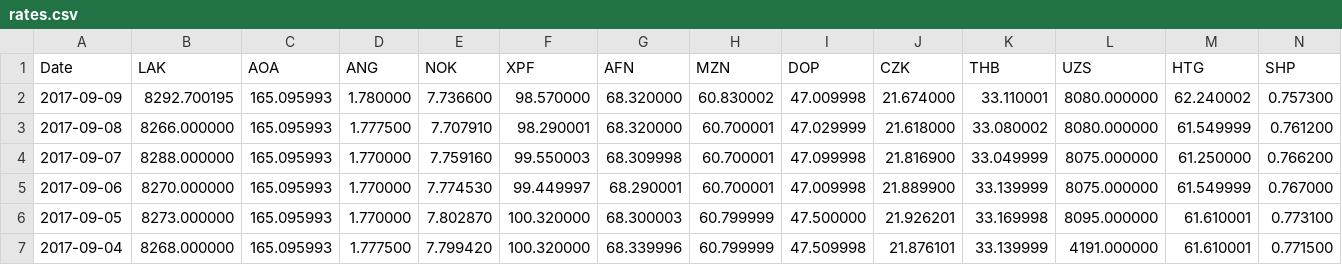
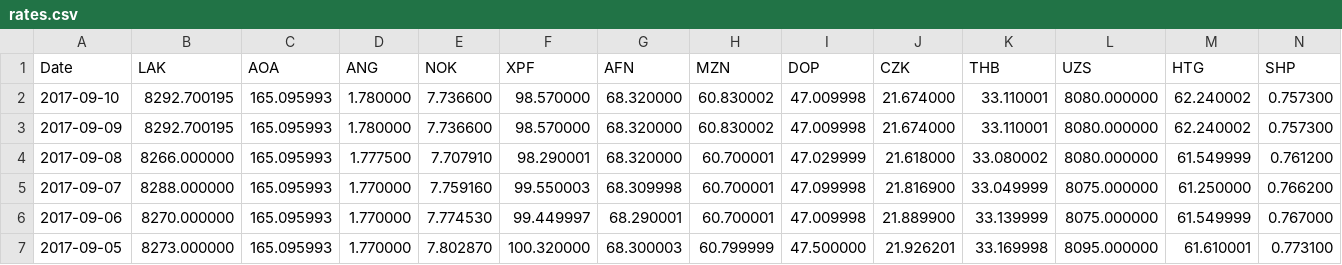
Before and after one commit to AnotherKamila/currency-exchange-rates, a CSV file: rates.csv, drawn as a sheet; only a part is shown; the shorter side is filled out with more unchanged rows; rows hold the shown columns only; the diff names each change by its address in the sheet, - before the commit and + after, or states it on an @@ line.

Commit message:
[automatic commit] rates for 2017-09-10

```diff
--- a/rates.csv
+++ b/rates.csv
+row 2: 2017-09-10 | 8292.700195 | 165.095993 | 1.780000 | 7.736600 | 98.570000 | 68.320000 | 60.830002 | 47.009998 | 21.674000 | 33.110001 | 8080.000000 | 62.240002 | 0.757300
```
